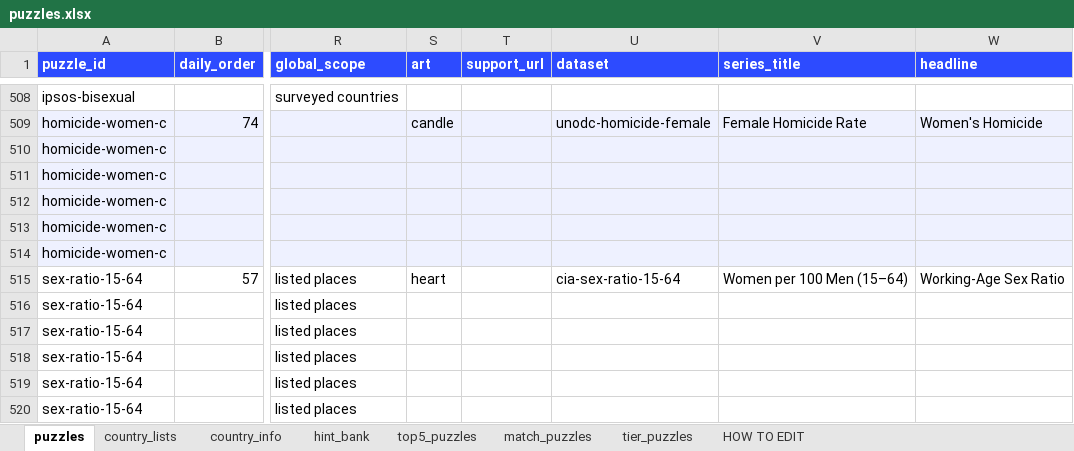
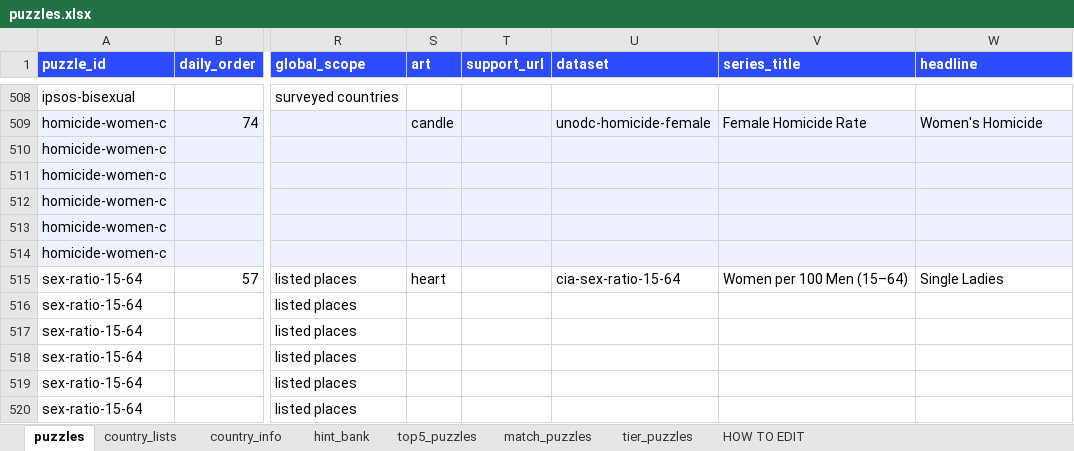
Before and after one commit to MichaelYao88/rankd, an Excel workbook: puzzles.xlsx, sheet puzzles, drawn as a sheet; only a part is shown, gaps mark what is left out; values as stored, in another font and other column widths than the file's, no borders; the diff names each change by its address in the sheet, - before the commit and + after, or states it on an @@ line.

```diff
--- a/puzzles.xlsx (sheet puzzles)
+++ b/puzzles.xlsx (sheet puzzles)
-W515 (headline): Working-Age Sex Ratio
+W515 (headline): Single Ladies
```
Also changed, not shown: 2 other files.
